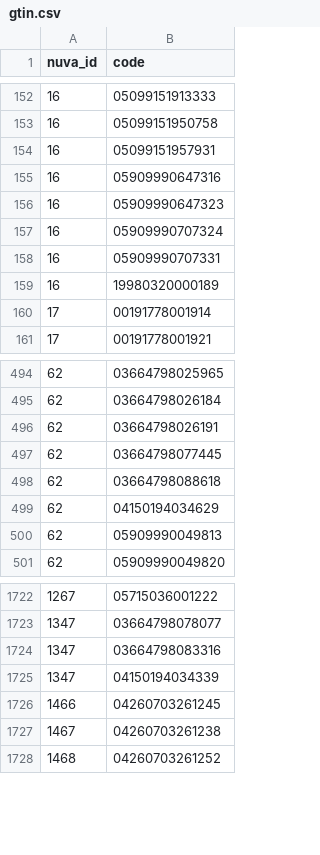
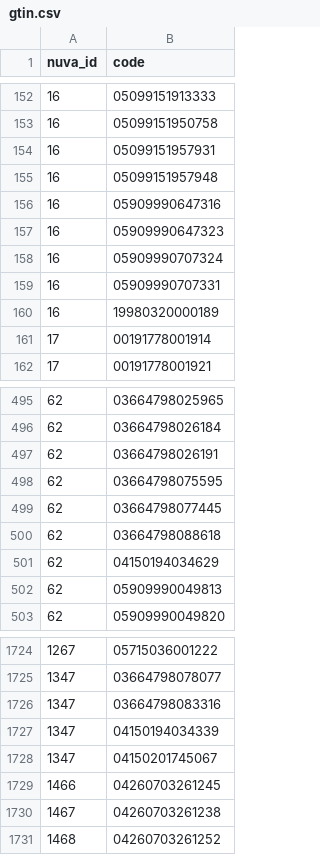
Before and after one commit to Syadem/nuva, a CSV file: codes/vaccines/gtin.csv, drawn as a sheet; only a part is shown, gaps mark what is left out; the diff names each change by its address in the sheet, - before the commit and + after, or states it on an @@ line.

```diff
--- a/codes/vaccines/gtin.csv
+++ b/codes/vaccines/gtin.csv
+row 155: 16 | 05099151957948
+row 498: 62 | 03664798075595
+row 1728: 1347 | 04150201745067
```
Also changed, not shown: codes/vaccines/atc.csv, codes/vaccines/cip.csv, 16 other files.
